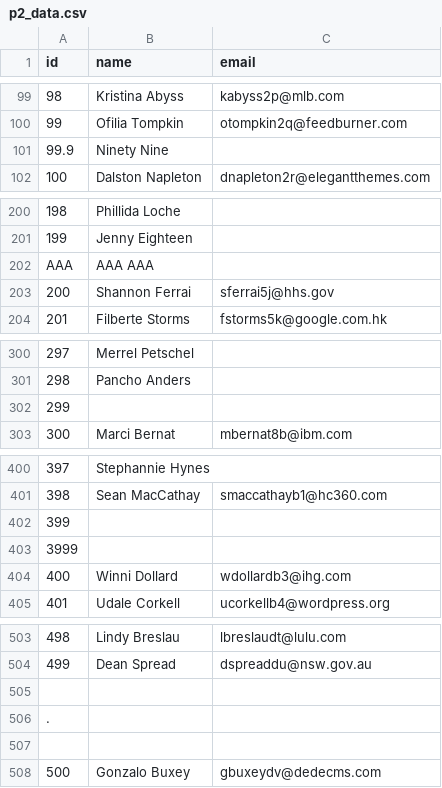
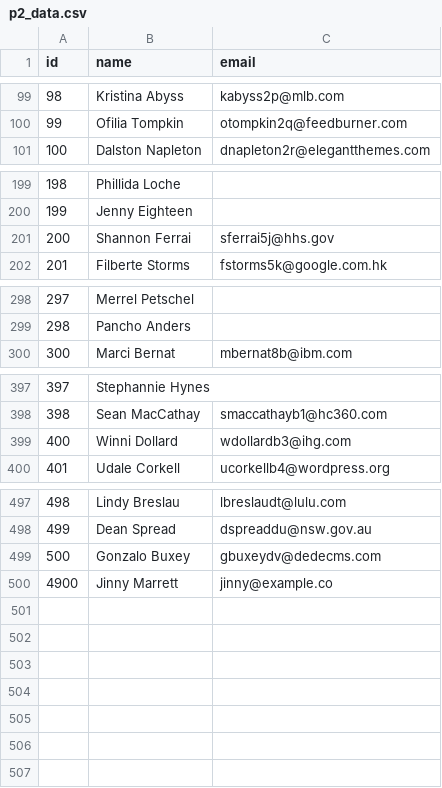
Before and after one commit to codetit4n/rust-practice, a CSV file: src/bin/p2_data.csv, drawn as a sheet; only a part is shown, gaps mark what is left out; removed rows and columns are numbered as before the commit, all else as after; the diff covers the shown part only; the diff names each change by its address in the sheet, - before the commit and + after, or states it on an @@ line.

```diff
--- a/src/bin/p2_data.csv
+++ b/src/bin/p2_data.csv
-row 101: 99.9 | Ninety Nine
-row 202: AAA | AAA AAA
-row 302: 299
-row 402: 399
-row 403: 3999
-row 505: (empty)
-row 506: .
-row 507: (empty)
+row 500: 4900 | Jinny Marrett | jinny@example.co
```
Also changed, not shown: 1 removed row and 1 edited cell elsewhere in this file, 5 other files.
